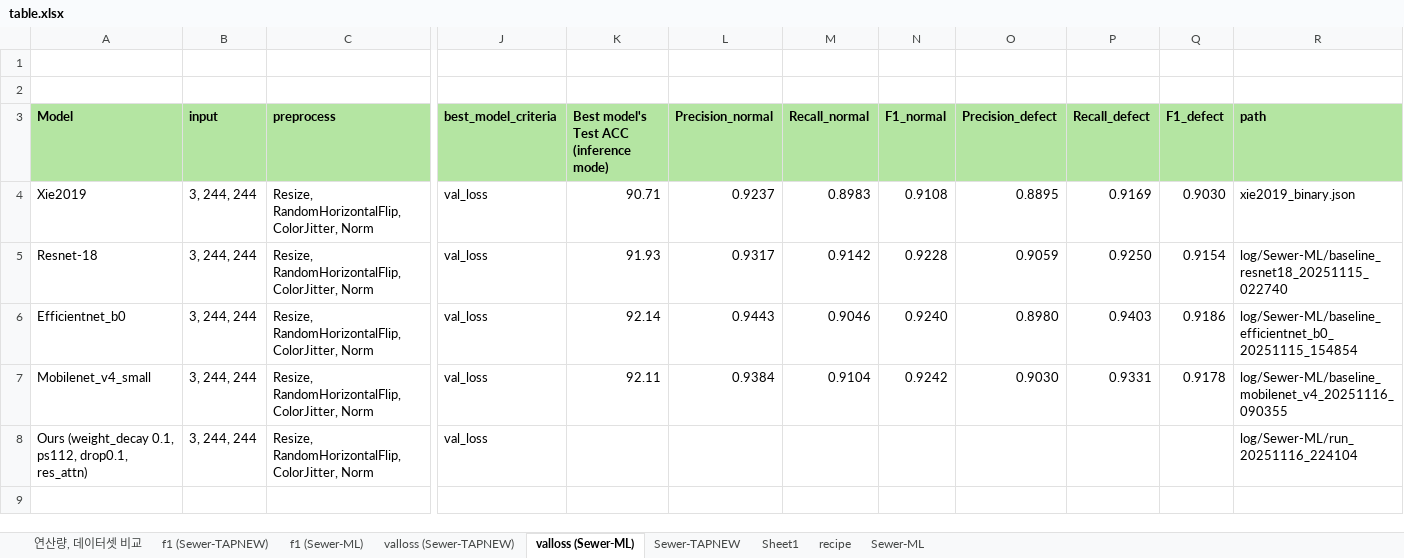
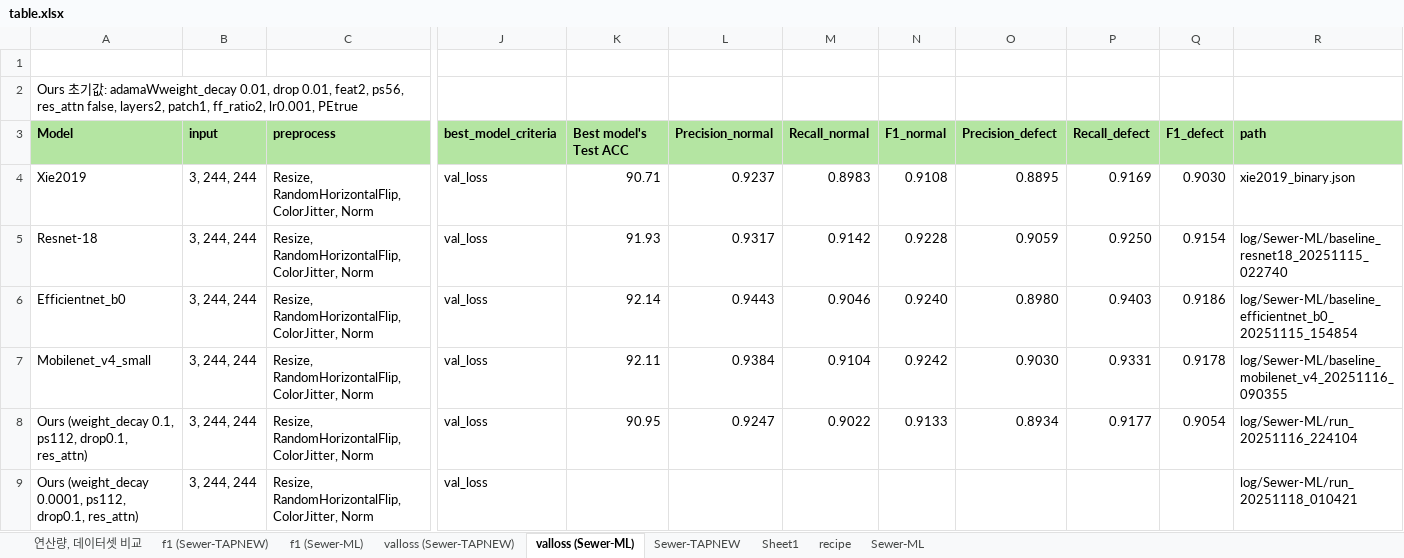
Before and after one commit to Hannibal730/On-device-Sewer-Defect-Inspection, an Excel workbook: table.xlsx, sheet valloss (Sewer-ML), drawn as a sheet; only a part is shown, gaps mark what is left out; values as stored, in another font and other column widths than the file's, no borders; conditional formats not drawn; rows hold the shown columns only; the diff names each change by its address in the sheet, - before the commit and + after, or states it on an @@ line.

```diff
--- a/table.xlsx (sheet valloss (Sewer-ML))
+++ b/table.xlsx (sheet valloss (Sewer-ML))
-A2 (Model): (empty)
+A2 (Model): Ours 초기값: adamaWweight_decay 0.01, drop 0.01, feat2, ps56, res_attn false, layers2, patch1, ff_ratio2, lr0.001, PEtrue
-K3: Best model's Test ACC (inference mode)
+K3: Best model's Test ACC
-K8 (Best model's Test ACC): (empty)
+K8 (Best model's Test ACC): 90.95
-L8 (Precision_normal): (empty)
+L8 (Precision_normal): 0.9247
-M8 (Recall_normal): (empty)
+M8 (Recall_normal): 0.9022
-N8 (F1_normal): (empty)
+N8 (F1_normal): 0.9133
-O8 (Precision_defect): (empty)
+O8 (Precision_defect): 0.8934
-P8 (Recall_defect): (empty)
+P8 (Recall_defect): 0.9177
-Q8 (F1_defect): (empty)
+Q8 (F1_defect): 0.9054
+row 9: Ours (weight_decay 0.0001, ps112, drop0.1, res_attn) | 3, 244, 244 | Resize, RandomHorizontalFlip, ColorJitter, Norm | val_loss |  |  |  |  |  |  |  | log/Sewer-ML/run_20251118_010421
```
Also changed, not shown: sheet valloss (Sewer-TAPNEW), hidden cells, 2 other files.
